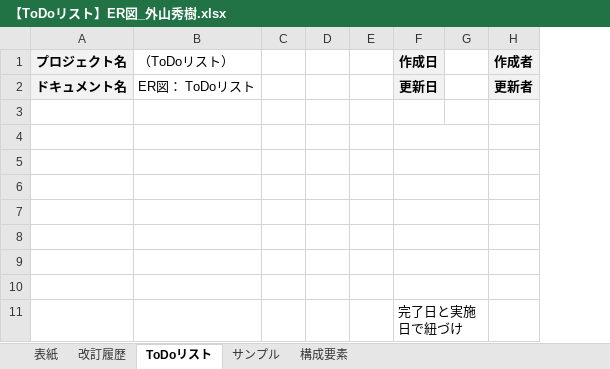
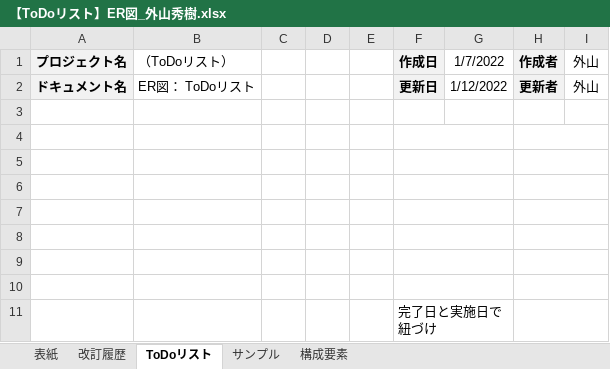
Before and after one commit to ToyamaHideki/laravel_Todo, an Excel workbook: doc/【ToDoリスト】ER図_外山秀樹.xlsx, sheet ToDoリスト, drawn as a sheet; values as stored, in another font and other column widths than the file's, no borders; charts and pictures not drawn; removed rows and columns are numbered as before the commit, all else as after; the diff names each change by its address in the sheet, - before the commit and + after, or states it on an @@ line.

Commit message:
ER図　データ型更新

```diff
--- a/doc/【ToDoリスト】ER図_外山秀樹.xlsx (sheet ToDoリスト)
+++ b/doc/【ToDoリスト】ER図_外山秀樹.xlsx (sheet ToDoリスト)
-column G, empty
+column G, rows 1-2: 1/7/2022 | 1/12/2022
+column I, rows 1-2: 外山 | 外山
+H4:I4 merged
+H5:I5 merged
+H6:I6 merged
+H7:I7 merged
+H8:I8 merged
+H9:I9 merged
+H10:I10 merged
+H11:I11 merged
```
Also changed, not shown: charts or pictures.
